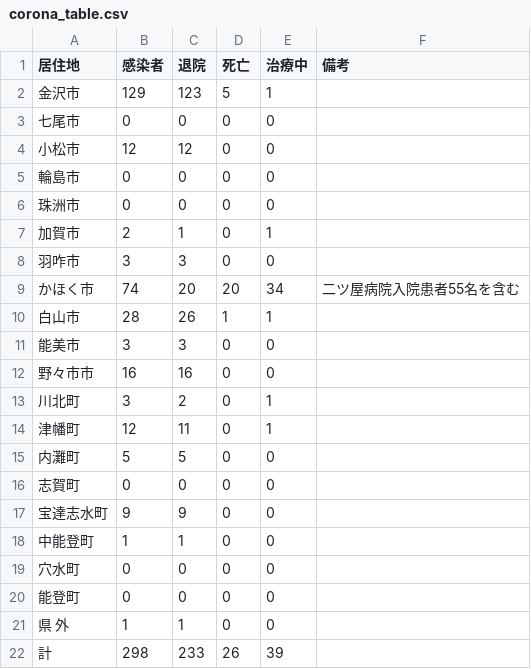
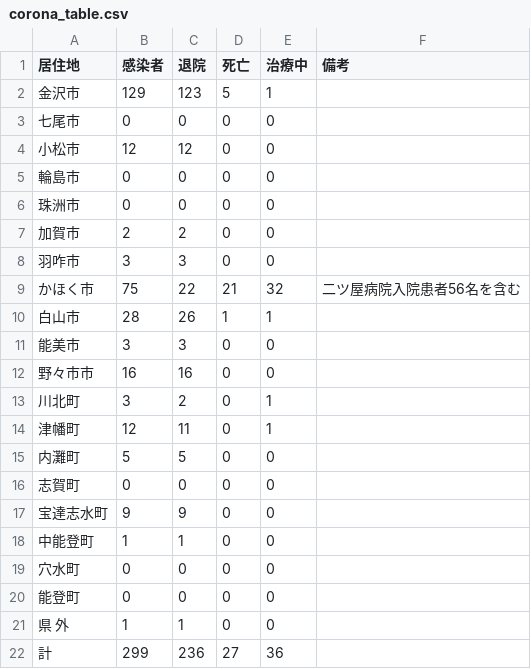
Before and after one commit to Retsuki/covid19-ishikawa-scraper, a CSV file: src/downloads/table_data/corona_table.csv, drawn as a sheet.

```diff
--- a/src/downloads/table_data/corona_table.csv
+++ b/src/downloads/table_data/corona_table.csv
@@ -6,5 +6,5 @@
 珠洲市,0,0,0,0, 
-加賀市,2,1,0,1, 
+加賀市,2,2,0,0, 
 羽咋市,3,3,0,0, 
-かほく市,74,20,20,34,二ツ屋病院入院患者55名を含む
+かほく市,75,22,21,32,二ツ屋病院入院患者56名を含む
 白山市,28,26,1,1, 
@@ -21,2 +21,2 @@
 県　 外,1,1,0,0, 
-計,298,233,26,39, 
+計,299,236,27,36, 
```
Also changed, not shown: src/downloads/final_data/total.csv, src/downloads/patients_data/patients.csv, 3 other files.
